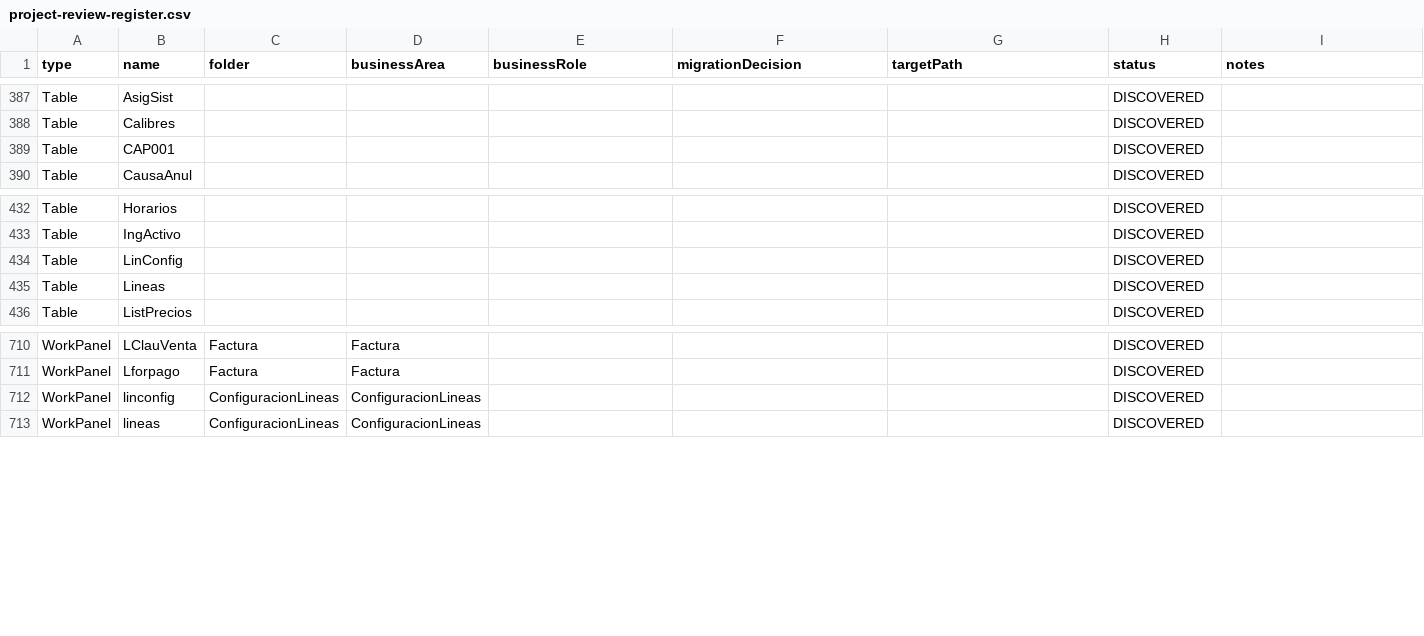
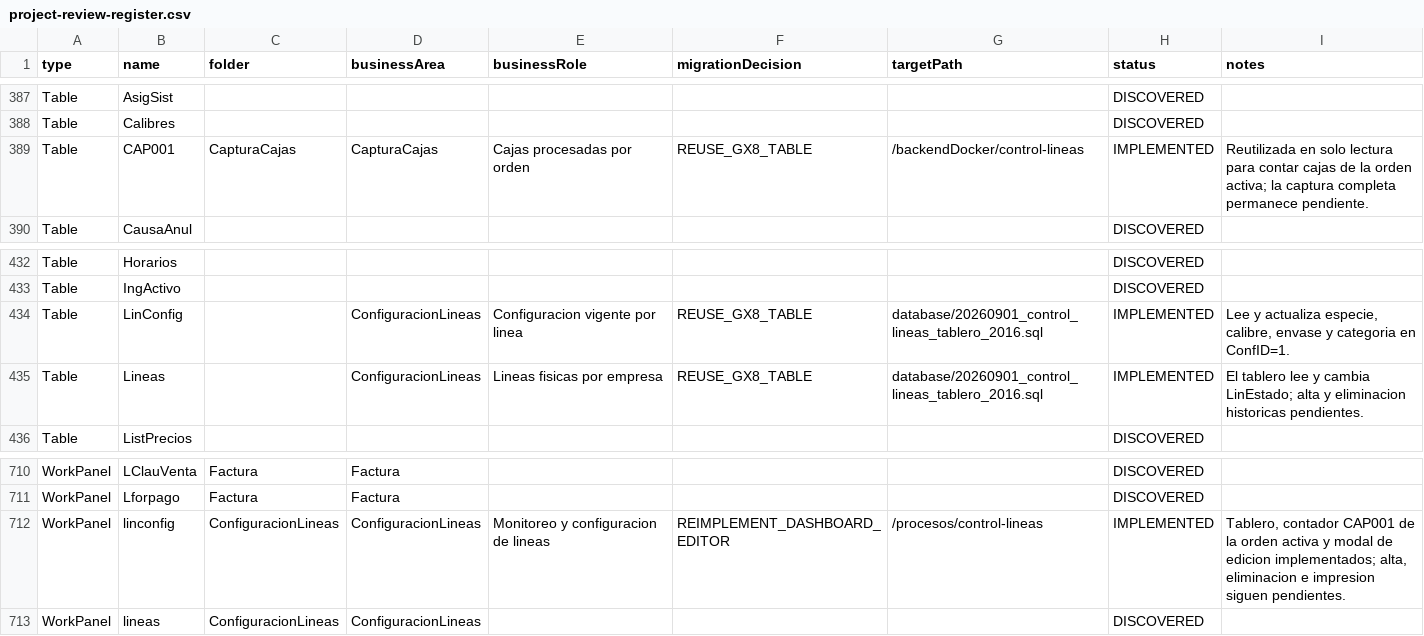
Before and after one commit to Randradev001/backendConex, a CSV file: docs/gx8/inventory/project-review-register.csv, drawn as a sheet; only a part is shown, gaps mark what is left out.

Commit message:
pantallaLineas

```diff
--- a/docs/gx8/inventory/project-review-register.csv
+++ b/docs/gx8/inventory/project-review-register.csv
@@ -388,3 +388,3 @@
 "Table","Calibres","","","","","","DISCOVERED",""
-"Table","CAP001","","","","","","DISCOVERED",""
+"Table","CAP001","CapturaCajas","CapturaCajas","Cajas procesadas por orden","REUSE_GX8_TABLE","/backendDocker/control-lineas","IMPLEMENTED","Reutilizada en solo lectura para contar cajas de la orden activa; la captura completa permanece pendiente."
 "Table","CausaAnul","","","","","","DISCOVERED",""
@@ -433,4 +433,4 @@
 "Table","IngActivo","","","","","","DISCOVERED",""
-"Table","LinConfig","","","","","","DISCOVERED",""
-"Table","Lineas","","","","","","DISCOVERED",""
+"Table","LinConfig","","ConfiguracionLineas","Configuracion vigente por linea","REUSE_GX8_TABLE","database/20260901_control_lineas_tablero_2016.sql","IMPLEMENTED","Lee y actualiza especie, calibre, envase y categoria en ConfID=1."
+"Table","Lineas","","ConfiguracionLineas","Lineas fisicas por empresa","REUSE_GX8_TABLE","database/20260901_control_lineas_tablero_2016.sql","IMPLEMENTED","El tablero lee y cambia LinEstado; alta y eliminacion historicas pendientes."
 "Table","ListPrecios","","","","","","DISCOVERED",""
@@ -711,3 +711,3 @@
 "WorkPanel","Lforpago","Factura","Factura","","","","DISCOVERED",""
-"WorkPanel","linconfig","ConfiguracionLineas","ConfiguracionLineas","","","","DISCOVERED",""
+"WorkPanel","linconfig","ConfiguracionLineas","ConfiguracionLineas","Monitoreo y configuracion de lineas","REIMPLEMENT_DASHBOARD_EDITOR","/procesos/control-lineas","IMPLEMENTED","Tablero, contador CAP001 de la orden activa y modal de edicion implementados; alta, eliminacion e impresion siguen pendientes."
 "WorkPanel","lineas","ConfiguracionLineas","ConfiguracionLineas","","","","DISCOVERED",""
```
Also changed, not shown: 20 other files.
